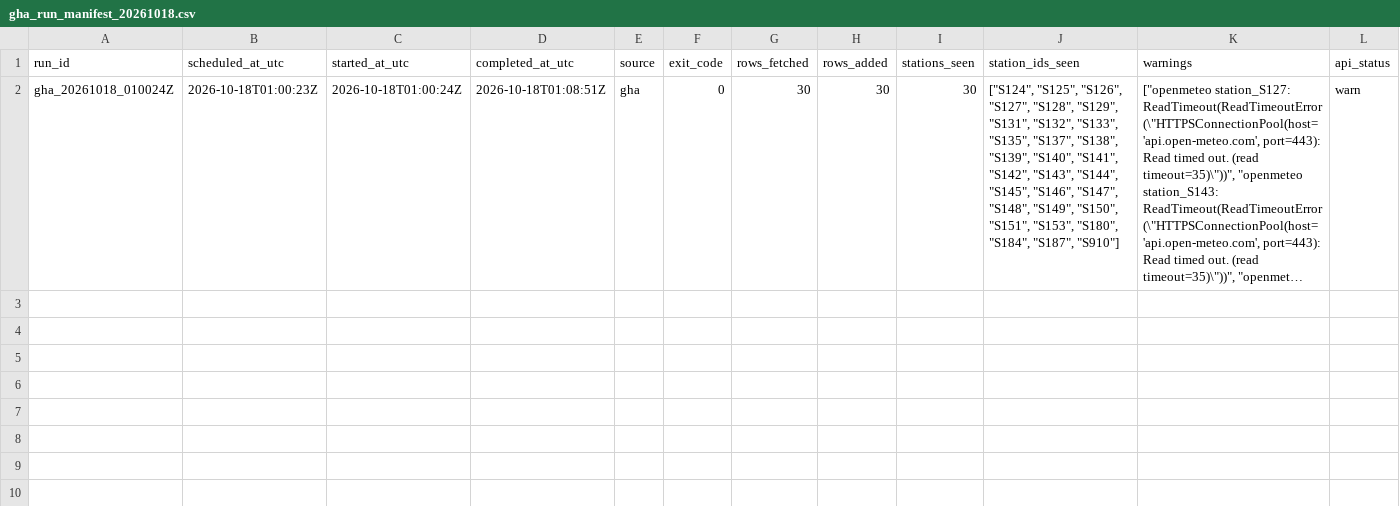
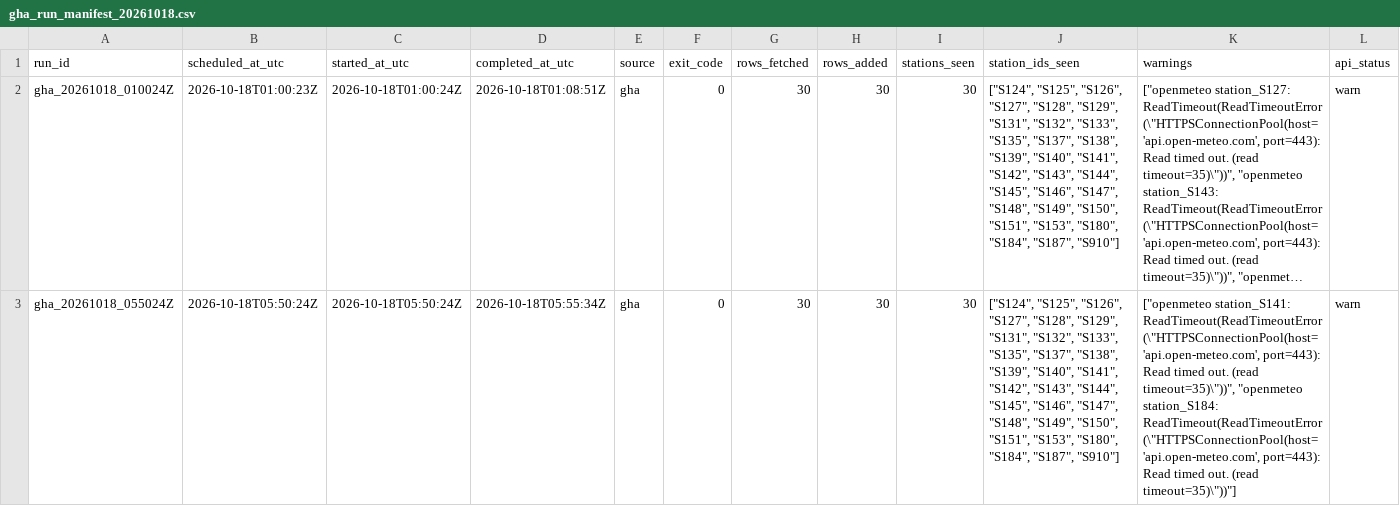
Before and after one commit to ada-yp526/Urban-Analytics-Portfolio, a CSV file: 06-openheat_grid/outputs/v11_archive_ops/gha_run_manifest_20261018.csv, drawn as a sheet; only a part is shown; long unchanged cells end in …; rows hold the shown columns only; the diff names each change by its address in the sheet, - before the commit and + after, or states it on an @@ line.

```diff
--- a/06-openheat_grid/outputs/v11_archive_ops/gha_run_manifest_20261018.csv
+++ b/06-openheat_grid/outputs/v11_archive_ops/gha_run_manifest_20261018.csv
+row 3: gha_20261018_055024Z | 2026-10-18T05:50:24Z | 2026-10-18T05:50:24Z | 2026-10-18T05:55:34Z | gha | 0 | 30 | 30 | 30 | ["S124", "S125", "S126", "S127", "S128", "S129", "S131", "S132", "S133", "S135", "S137", "S138", "S139", "S140", "S141", "S142", "S143", "S144", "S145", "S146", "S147", "S148", "S149", "S150", "S151", "S153", "S180", "S184", "S187", "S910"] | ["openmeteo station_S141: ReadTimeout(ReadTimeoutError(\"HTTPSConnectionPool(host='api.open-meteo.com', port=443): Read timed out. (read timeout=35)\"))", "openmeteo station_S184: ReadTimeout(ReadTimeoutError(\"HTTPSConnectionPool(host='api.open-meteo.com', port=443): Read timed out. (read timeout=35)\"))"] | warn
```
Also changed, not shown: 6 other files.
